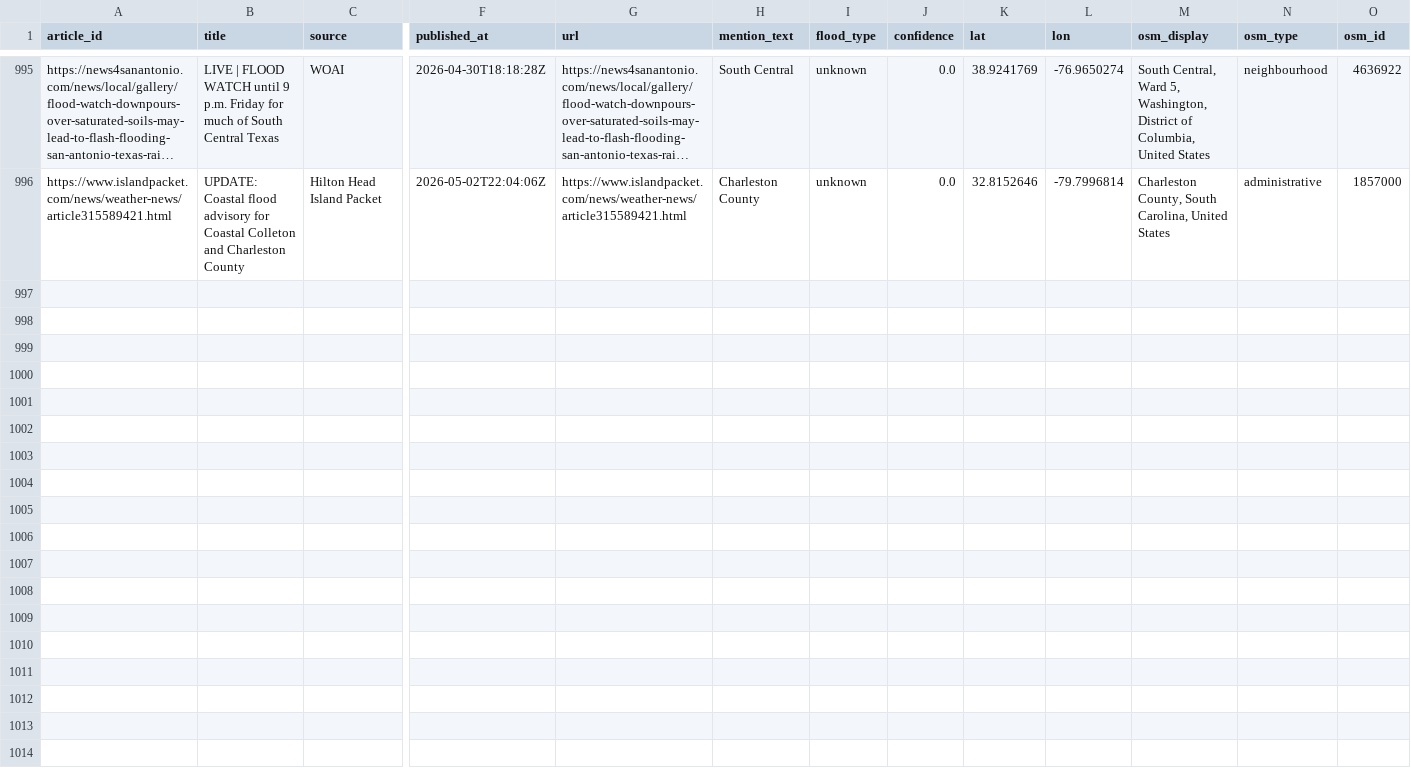
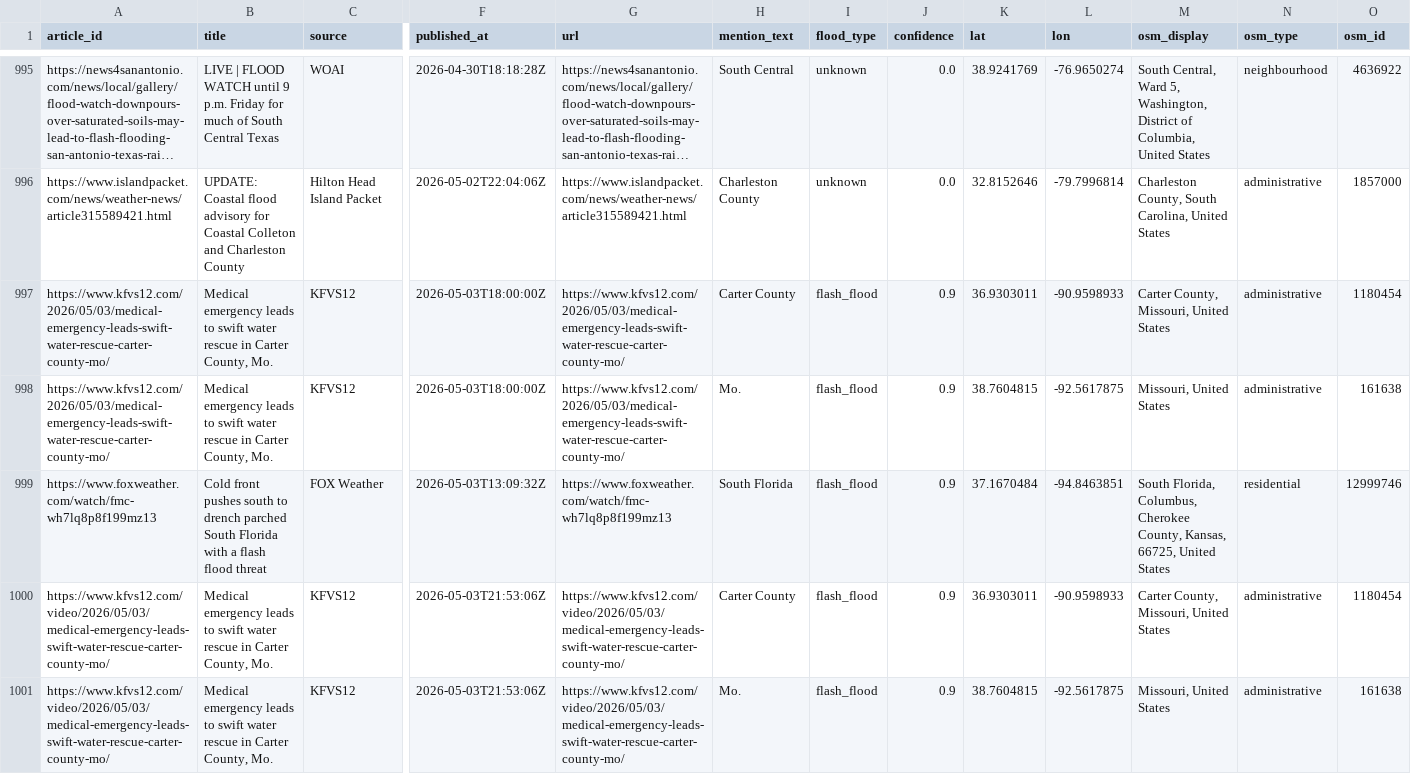
Before and after one commit to rmkenv/floodwire2, a CSV file: data/floods.csv, drawn as a sheet; only a part is shown, gaps mark what is left out; long unchanged cells end in …; rows hold the shown columns only; the diff covers the shown part only; the diff names each change by its address in the sheet, - before the commit and + after, or states it on an @@ line.

```diff
--- a/data/floods.csv
+++ b/data/floods.csv
+row 997: https://www.kfvs12.com/2026/05/03/medical-emergency-leads-swift-water-rescue-carter-county-mo/ | Medical emergency leads to swift water rescue in Carter County, Mo. | KFVS12 | 2026-05-03T18:00:00Z | https://www.kfvs12.com/2026/05/03/medical-emergency-leads-swift-water-rescue-carter-county-mo/ | Carter County | flash_flood | 0.9 | 36.9303011 | -90.9598933 | Carter County, Missouri, United States | administrative | 1180454
+row 998: https://www.kfvs12.com/2026/05/03/medical-emergency-leads-swift-water-rescue-carter-county-mo/ | Medical emergency leads to swift water rescue in Carter County, Mo. | KFVS12 | 2026-05-03T18:00:00Z | https://www.kfvs12.com/2026/05/03/medical-emergency-leads-swift-water-rescue-carter-county-mo/ | Mo. | flash_flood | 0.9 | 38.7604815 | -92.5617875 | Missouri, United States | administrative | 161638
+row 999: https://www.foxweather.com/watch/fmc-wh7lq8p8f199mz13 | Cold front pushes south to drench parched South Florida with a flash flood threat | FOX Weather | 2026-05-03T13:09:32Z | https://www.foxweather.com/watch/fmc-wh7lq8p8f199mz13 | South Florida | flash_flood | 0.9 | 37.1670484 | -94.8463851 | South Florida, Columbus, Cherokee County, Kansas, 66725, United States | residential | 12999746
+row 1000: https://www.kfvs12.com/video/2026/05/03/medical-emergency-leads-swift-water-rescue-carter-county-mo/ | Medical emergency leads to swift water rescue in Carter County, Mo. | KFVS12 | 2026-05-03T21:53:06Z | https://www.kfvs12.com/video/2026/05/03/medical-emergency-leads-swift-water-rescue-carter-county-mo/ | Carter County | flash_flood | 0.9 | 36.9303011 | -90.9598933 | Carter County, Missouri, United States | administrative | 1180454
+row 1001: https://www.kfvs12.com/video/2026/05/03/medical-emergency-leads-swift-water-rescue-carter-county-mo/ | Medical emergency leads to swift water rescue in Carter County, Mo. | KFVS12 | 2026-05-03T21:53:06Z | https://www.kfvs12.com/video/2026/05/03/medical-emergency-leads-swift-water-rescue-carter-county-mo/ | Mo. | flash_flood | 0.9 | 38.7604815 | -92.5617875 | Missouri, United States | administrative | 161638
```
Also changed, not shown: 5 added rows elsewhere in this file, 1 other file.
